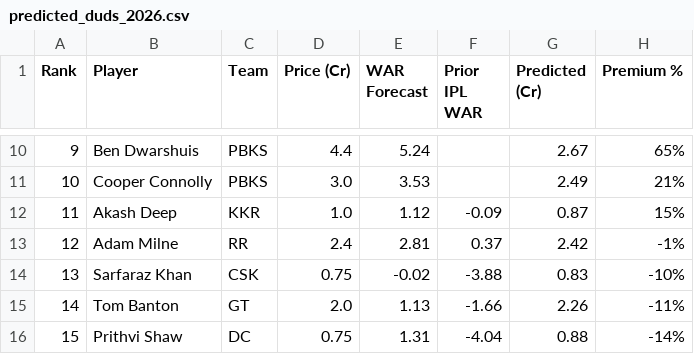
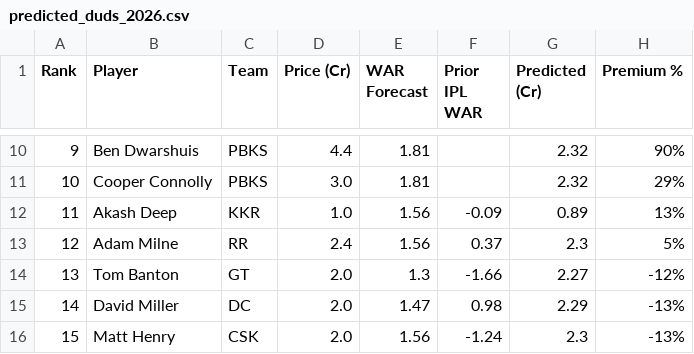
Before and after one commit to outside-edge/ipl_auction, a CSV file: tabs/predicted_duds_2026.csv, drawn as a sheet; only a part is shown, gaps mark what is left out; the diff covers the shown part only.

```diff
--- a/tabs/predicted_duds_2026.csv
+++ b/tabs/predicted_duds_2026.csv
@@ -10,7 +10,7 @@ Rank,Player,Team,Price (Cr),WAR Forecast,Prior IPL WAR,Predicted (Cr),Premium %
-9,Ben Dwarshuis,PBKS,4.4,5.24,,2.67,65%
-10,Cooper Connolly,PBKS,3.0,3.53,,2.49,21%
-11,Akash Deep,KKR,1.0,1.12,-0.09,0.87,15%
-12,Adam Milne,RR,2.4,2.81,0.37,2.42,-1%
-13,Sarfaraz Khan,CSK,0.75,-0.02,-3.88,0.83,-10%
-14,Tom Banton,GT,2.0,1.13,-1.66,2.26,-11%
-15,Prithvi Shaw,DC,0.75,1.31,-4.04,0.88,-14%
+9,Ben Dwarshuis,PBKS,4.4,1.81,,2.32,90%
+10,Cooper Connolly,PBKS,3.0,1.81,,2.32,29%
+11,Akash Deep,KKR,1.0,1.56,-0.09,0.89,13%
+12,Adam Milne,RR,2.4,1.56,0.37,2.3,5%
+13,Tom Banton,GT,2.0,1.3,-1.66,2.27,-12%
+14,David Miller,DC,2.0,1.47,0.98,2.29,-13%
+15,Matt Henry,CSK,2.0,1.56,-1.24,2.3,-13%
```
Also changed, not shown: 74 edited cells elsewhere in this file, data/acquisitions/player_registry.csv, 10 other files.
